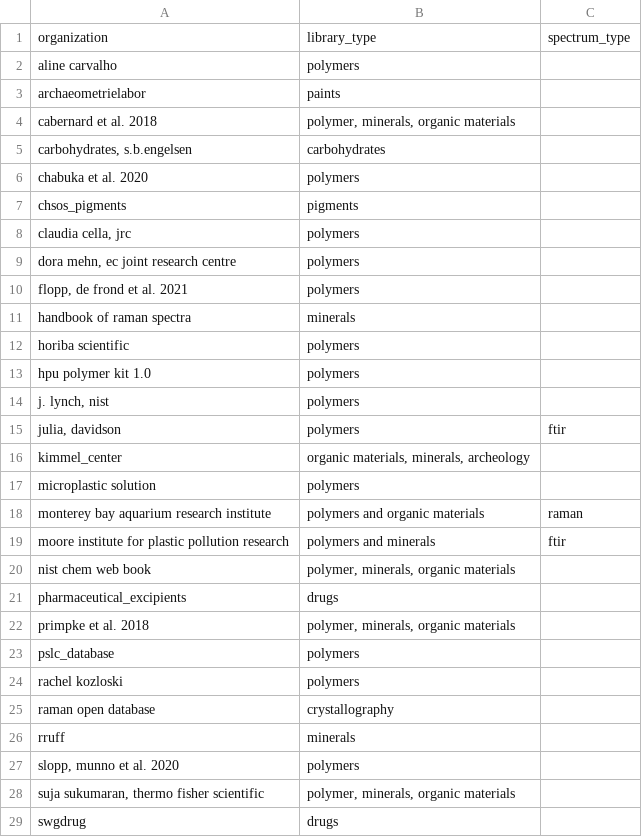
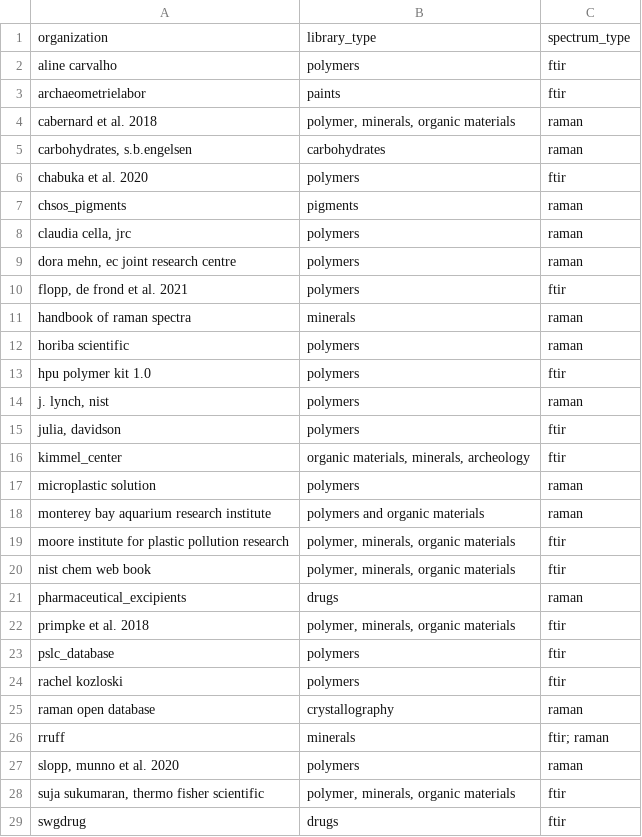
Before and after one commit to wincowgerDEV/OpenSpecy-package, a CSV file: workflows/data/library_types.csv, drawn as a sheet; only a part is shown; the diff covers the shown part only.

```diff
--- a/workflows/data/library_types.csv
+++ b/workflows/data/library_types.csv
@@ -1,29 +1,29 @@
 organization,library_type,spectrum_type
-aline carvalho,polymers,
-archaeometrielabor,paints,
-cabernard et al. 2018,"polymer, minerals, organic materials",
-"carbohydrates, s.b.engelsen",carbohydrates,
-chabuka et al. 2020,polymers,
-chsos_pigments,pigments,
-"claudia cella, jrc",polymers,
-"dora mehn, ec joint research centre",polymers,
-"flopp, de frond et al. 2021",polymers,
-handbook of raman spectra,minerals,
-horiba scientific,polymers,
-hpu polymer kit 1.0,polymers,
-"j. lynch, nist",polymers,
+aline carvalho,polymers,ftir
+archaeometrielabor,paints,ftir
+cabernard et al. 2018,"polymer, minerals, organic materials",raman
+"carbohydrates, s.b.engelsen",carbohydrates,raman
+chabuka et al. 2020,polymers,ftir
+chsos_pigments,pigments,raman
+"claudia cella, jrc",polymers,raman
+"dora mehn, ec joint research centre",polymers,raman
+"flopp, de frond et al. 2021",polymers,ftir
+handbook of raman spectra,minerals,raman
+horiba scientific,polymers,raman
+hpu polymer kit 1.0,polymers,ftir
+"j. lynch, nist",polymers,raman
 "julia, davidson",polymers,ftir
-kimmel_center,"organic materials, minerals, archeology",
-microplastic solution,polymers,
+kimmel_center,"organic materials, minerals, archeology",ftir
+microplastic solution,polymers,raman
 monterey bay aquarium research institute,polymers and organic materials,raman
-moore institute for plastic pollution research,polymers and minerals,ftir
-nist chem web book,"polymer, minerals, organic materials",
-pharmaceutical_excipients,drugs,
-primpke et al. 2018,"polymer, minerals, organic materials",
-pslc_database,polymers,
-rachel kozloski,polymers,
-raman open database,crystallography,
-rruff,minerals,
-"slopp, munno et al. 2020",polymers,
-"suja sukumaran, thermo fisher scientific","polymer, minerals, organic materials",
-swgdrug,drugs,
+moore institute for plastic pollution research,"polymer, minerals, organic materials",ftir
+nist chem web book,"polymer, minerals, organic materials",ftir
+pharmaceutical_excipients,drugs,raman
+primpke et al. 2018,"polymer, minerals, organic materials",ftir
+pslc_database,polymers,ftir
+rachel kozloski,polymers,ftir
+raman open database,crystallography,raman
+rruff,minerals,"ftir; raman"
+"slopp, munno et al. 2020",polymers,raman
+"suja sukumaran, thermo fisher scientific","polymer, minerals, organic materials",ftir
+swgdrug,drugs,ftir
```
Also changed, not shown: 9 added rows and 4 edited cells elsewhere in this file, workflows/data/material_hierarchy.csv, workflows/data/metadata_drop_columns.csv, 5 other files.
